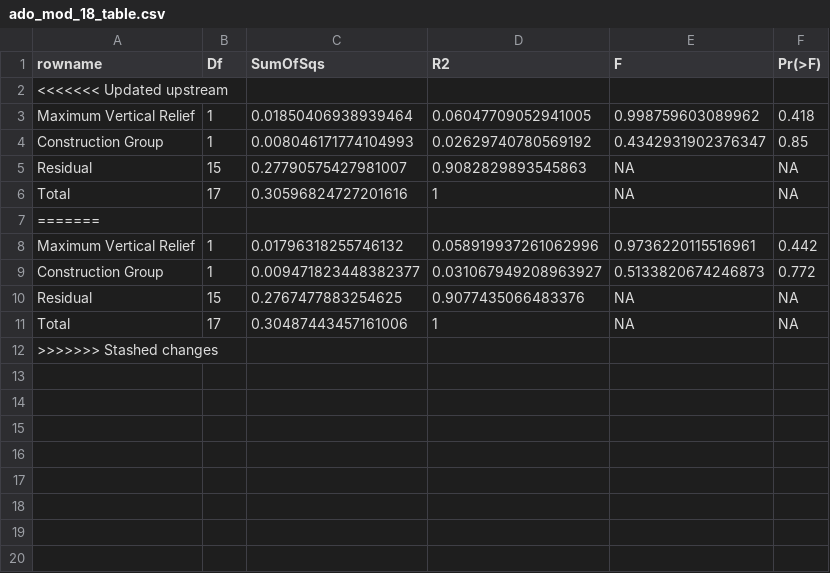
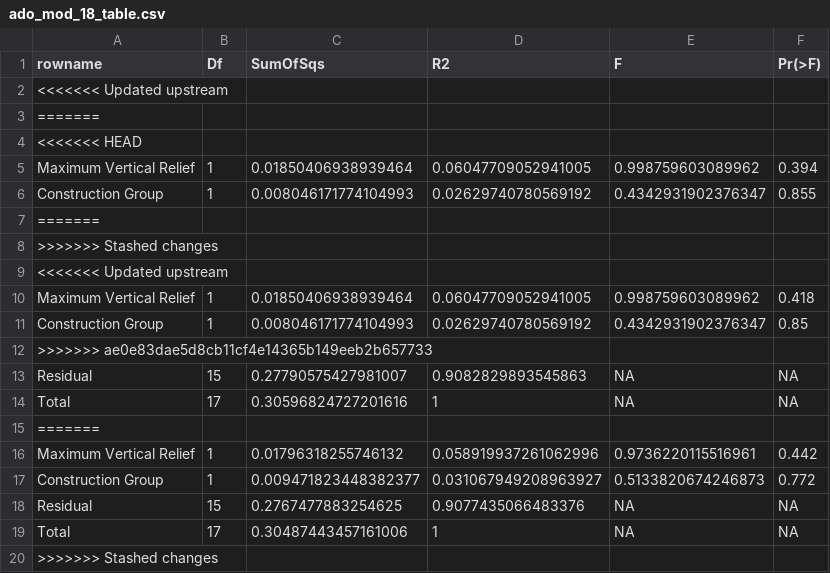
Before and after one commit to ClaisseLab/Peak-Performance, a CSV file: tables/ado_mod_18_table.csv, drawn as a sheet; the diff names each change by its address in the sheet, - before the commit and + after, or states it on an @@ line.

```diff
--- a/tables/ado_mod_18_table.csv
+++ b/tables/ado_mod_18_table.csv
+row 3: =======
+row 4: <<<<<<< HEAD
+row 5: Maximum Vertical Relief | 1 | 0.01850406938939464 | 0.06047709052941005 | 0.998759603089962 | 0.394
+row 6: Construction Group | 1 | 0.008046171774104993 | 0.02629740780569192 | 0.4342931902376347 | 0.855
+row 7: =======
+row 8: >>>>>>> Stashed changes
+row 9: <<<<<<< Updated upstream
+row 12: >>>>>>> ae0e83dae5d8cb11cf4e14365b149eeb2b657733
```
Also changed, not shown: 5 other files.
